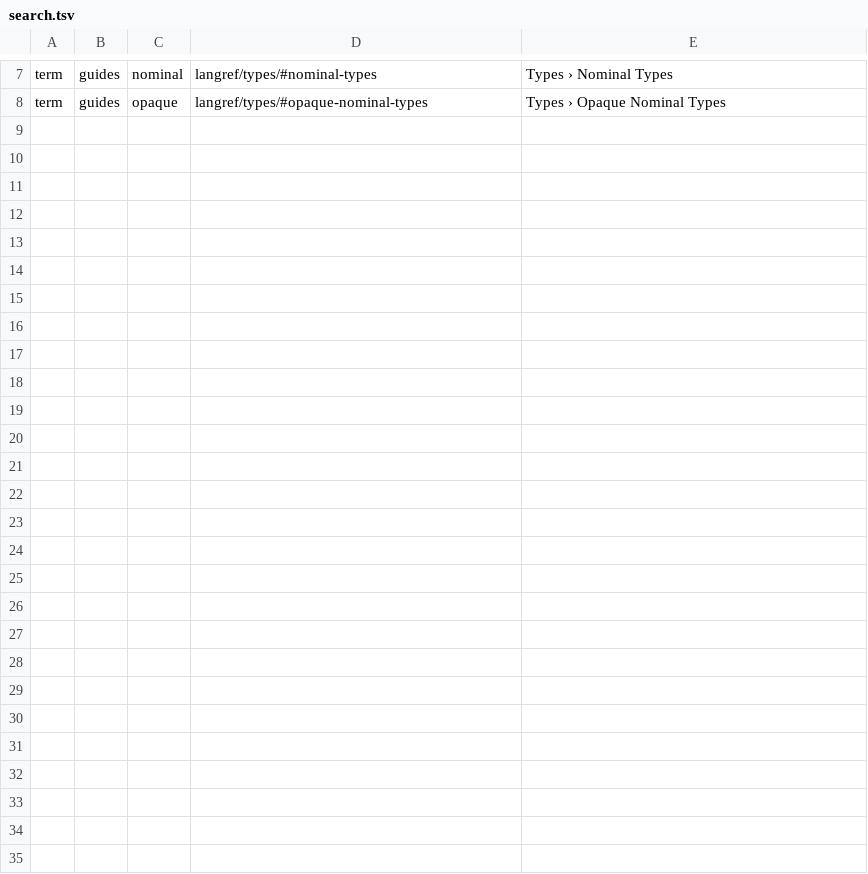
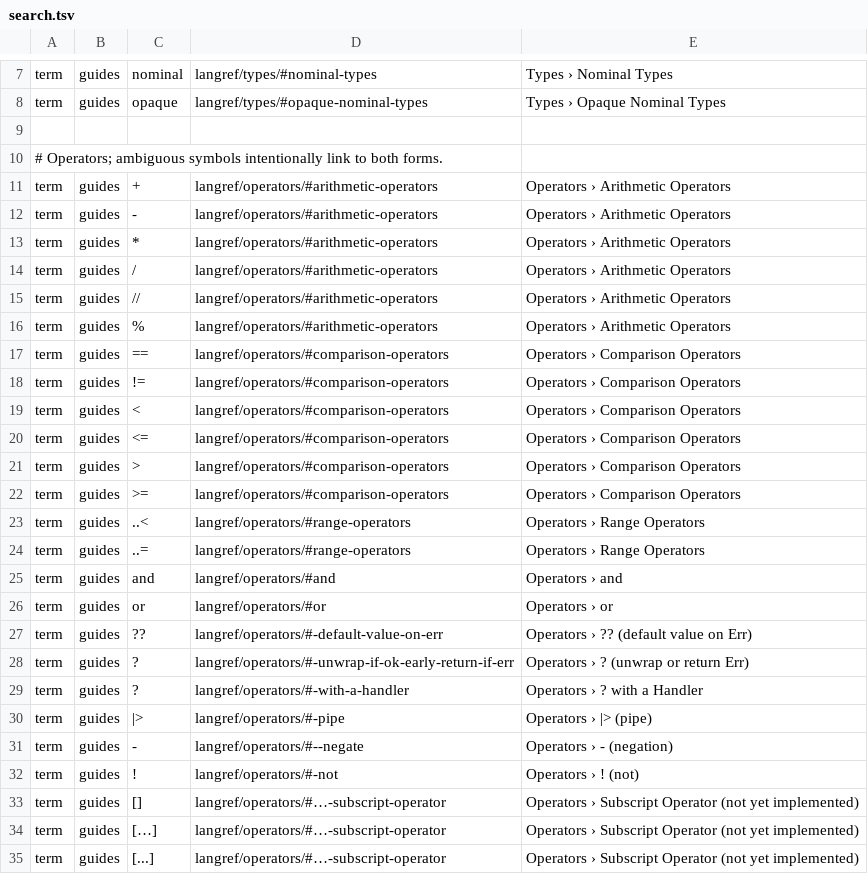
Before and after one commit to roc-lang/roc, a TSV file: docs/search.tsv, drawn as a sheet; only a part is shown, gaps mark what is left out; the diff names each change by its address in the sheet, - before the commit and + after, or states it on an @@ line.

Commit message:
Add curated search destinations for all documented operators

```diff
--- a/docs/search.tsv
+++ b/docs/search.tsv
+row 9: (empty)
+row 10: # Operators; ambiguous symbols intentionally link to both forms.
+row 11: term | guides | + | langref/operators/#arithmetic-operators | Operators › Arithmetic Operators
+row 12: term | guides | - | langref/operators/#arithmetic-operators | Operators › Arithmetic Operators
+row 13: term | guides | * | langref/operators/#arithmetic-operators | Operators › Arithmetic Operators
+row 14: term | guides | / | langref/operators/#arithmetic-operators | Operators › Arithmetic Operators
+row 15: term | guides | // | langref/operators/#arithmetic-operators | Operators › Arithmetic Operators
+row 16: term | guides | % | langref/operators/#arithmetic-operators | Operators › Arithmetic Operators
+row 17: term | guides | == | langref/operators/#comparison-operators | Operators › Comparison Operators
+row 18: term | guides | != | langref/operators/#comparison-operators | Operators › Comparison Operators
+row 19: term | guides | < | langref/operators/#comparison-operators | Operators › Comparison Operators
+row 20: term | guides | <= | langref/operators/#comparison-operators | Operators › Comparison Operators
+row 21: term | guides | > | langref/operators/#comparison-operators | Operators › Comparison Operators
+row 22: term | guides | >= | langref/operators/#comparison-operators | Operators › Comparison Operators
+row 23: term | guides | ..< | langref/operators/#range-operators | Operators › Range Operators
+row 24: term | guides | ..= | langref/operators/#range-operators | Operators › Range Operators
+row 25: term | guides | and | langref/operators/#and | Operators › and
+row 26: term | guides | or | langref/operators/#or | Operators › or
+row 27: term | guides | ?? | langref/operators/#-default-value-on-err | Operators › ?? (default value on Err)
+row 28: term | guides | ? | langref/operators/#-unwrap-if-ok-early-return-if-err | Operators › ? (unwrap or return Err)
+row 29: term | guides | ? | langref/operators/#-with-a-handler | Operators › ? with a Handler
+row 30: term | guides | |> | langref/operators/#-pipe | Operators › |> (pipe)
+row 31: term | guides | - | langref/operators/#--negate | Operators › - (negation)
+row 32: term | guides | ! | langref/operators/#-not | Operators › ! (not)
+row 33: term | guides | [] | langref/operators/#…-subscript-operator | Operators › Subscript Operator (not yet implemented)
+row 34: term | guides | […] | langref/operators/#…-subscript-operator | Operators › Subscript Operator (not yet implemented)
+row 35: term | guides | [...] | langref/operators/#…-subscript-operator | Operators › Subscript Operator (not yet implemented)
```
